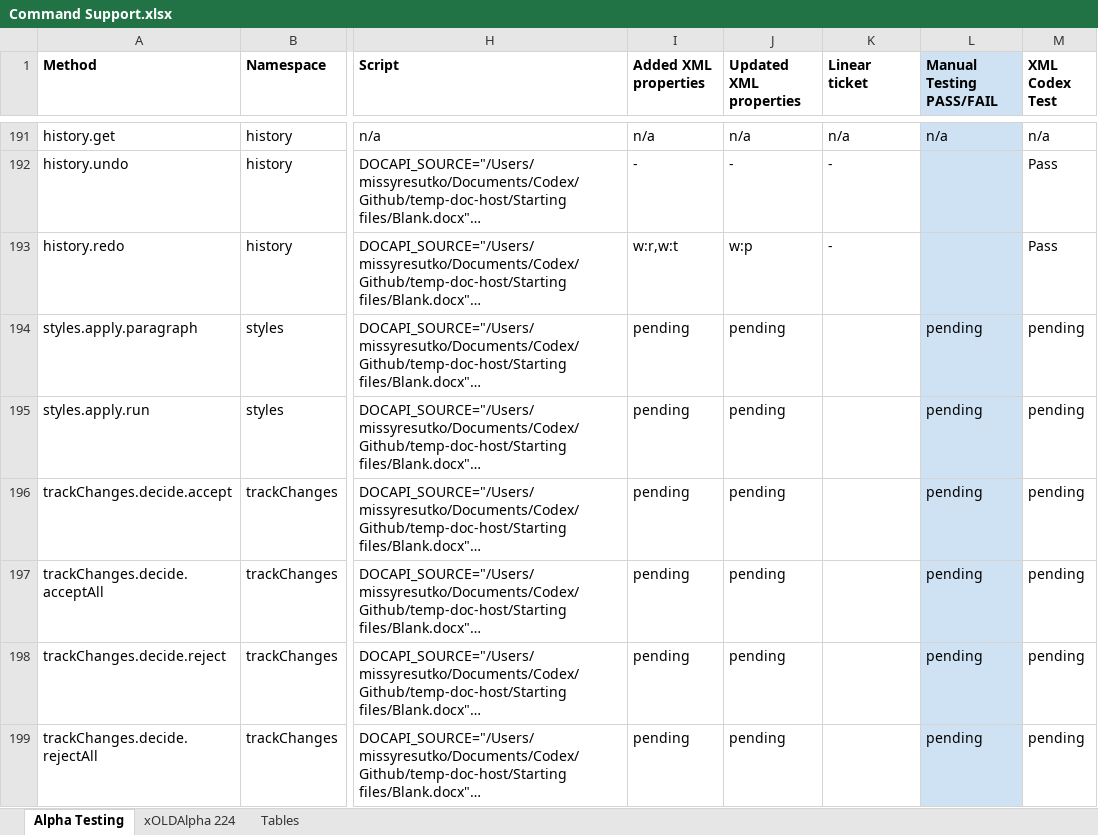
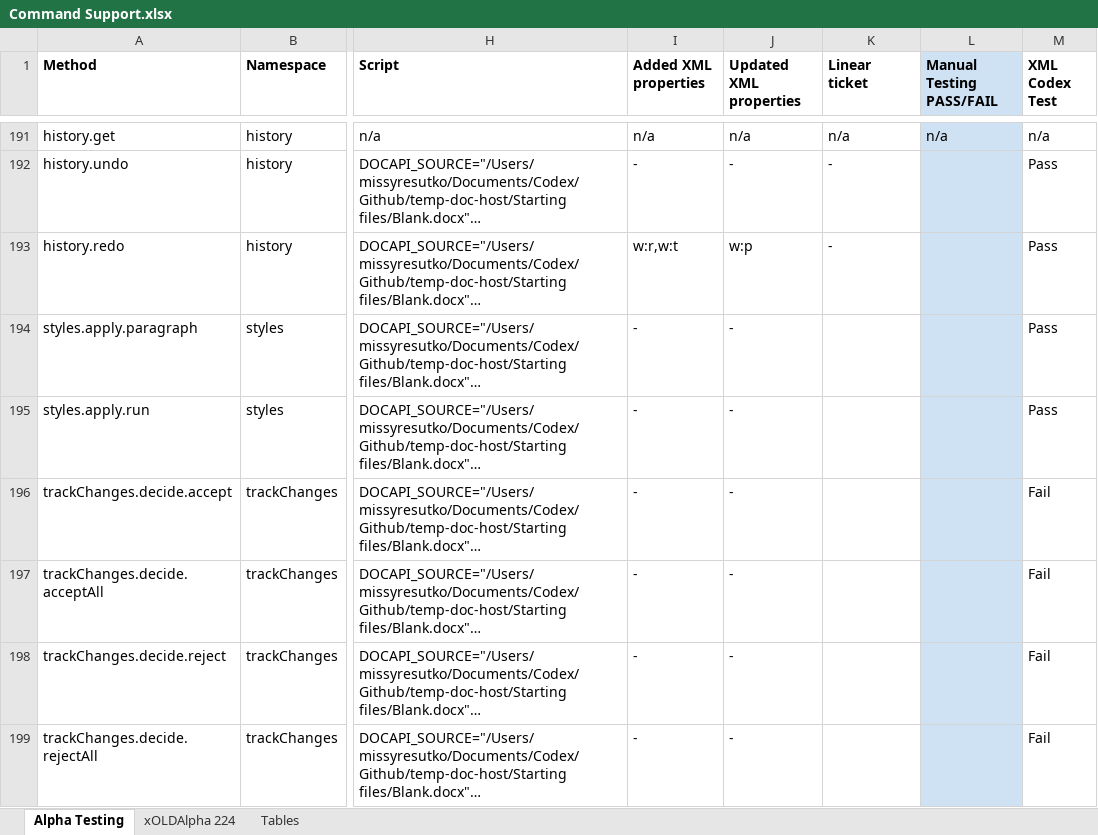
Before and after one commit to missysuperdoc/temp-doc-host, an Excel workbook: Reports/Command Support.xlsx, sheet Alpha Testing, drawn as a sheet; only a part is shown, gaps mark what is left out; long unchanged cells end in …; values as stored, in another font and other column widths than the file's, no borders; the diff names each change by its address in the sheet, - before the commit and + after, or states it on an @@ line.

Commit message:
Update command support spreadsheet

```diff
--- a/Reports/Command Support.xlsx (sheet Alpha Testing)
+++ b/Reports/Command Support.xlsx (sheet Alpha Testing)
-I194:I199 (Added XML properties): pending
+I194:I199 (Added XML properties): -
-J194:J199 (Updated XML properties): pending
+J194:J199 (Updated XML properties): -
-L194:L199 (Manual Testing PASS/FAIL): pending
+L194:L199 (Manual Testing PASS/FAIL): (empty)
-M194:M195 (XML Codex Test): pending
+M194:M195 (XML Codex Test): Pass
-M196:M199 (XML Codex Test): pending
+M196:M199 (XML Codex Test): Fail
```
